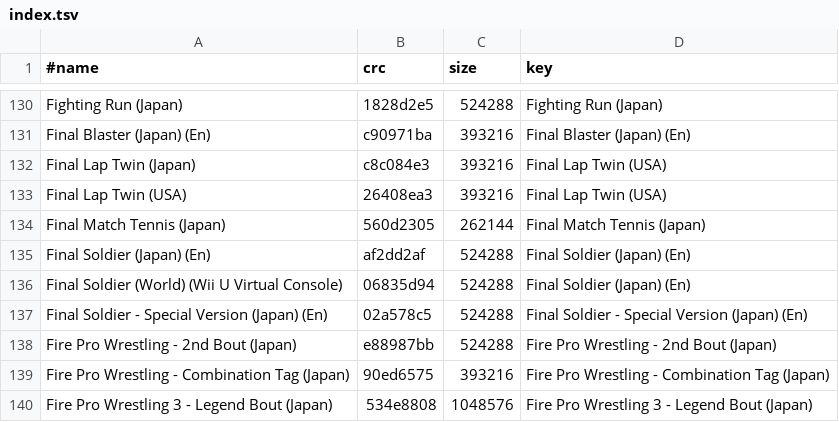
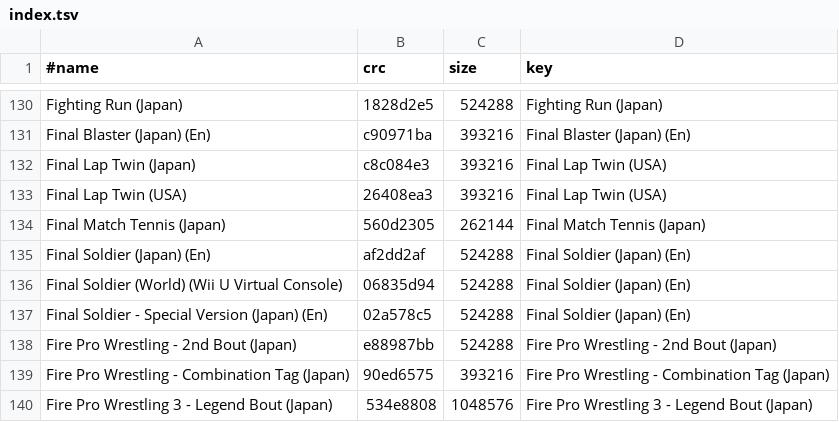
Before and after one commit to chipster6502/artworkdb-nec, a TSV file: docs/TGFX16/Artwork/index.tsv, drawn as a sheet; only a part is shown, gaps mark what is left out.

```diff
--- a/docs/TGFX16/Artwork/index.tsv
+++ b/docs/TGFX16/Artwork/index.tsv
@@ -136,3 +136,3 @@ Final Soldier (Japan) (En)	af2dd2af	524288	Final Soldier (Japan) (En)
 Final Soldier (World) (Wii U Virtual Console)	06835d94	524288	Final Soldier (Japan) (En)
-Final Soldier - Special Version (Japan) (En)	02a578c5	524288	Final Soldier - Special Version (Japan) (En)
+Final Soldier - Special Version (Japan) (En)	02a578c5	524288	Final Soldier (Japan) (En)
 Fire Pro Wrestling - 2nd Bout (Japan)	e88987bb	524288	Fire Pro Wrestling - 2nd Bout (Japan)
```
Also changed, not shown: docs/TGFX16/Artwork/manifest.tsv, 1 other file.
